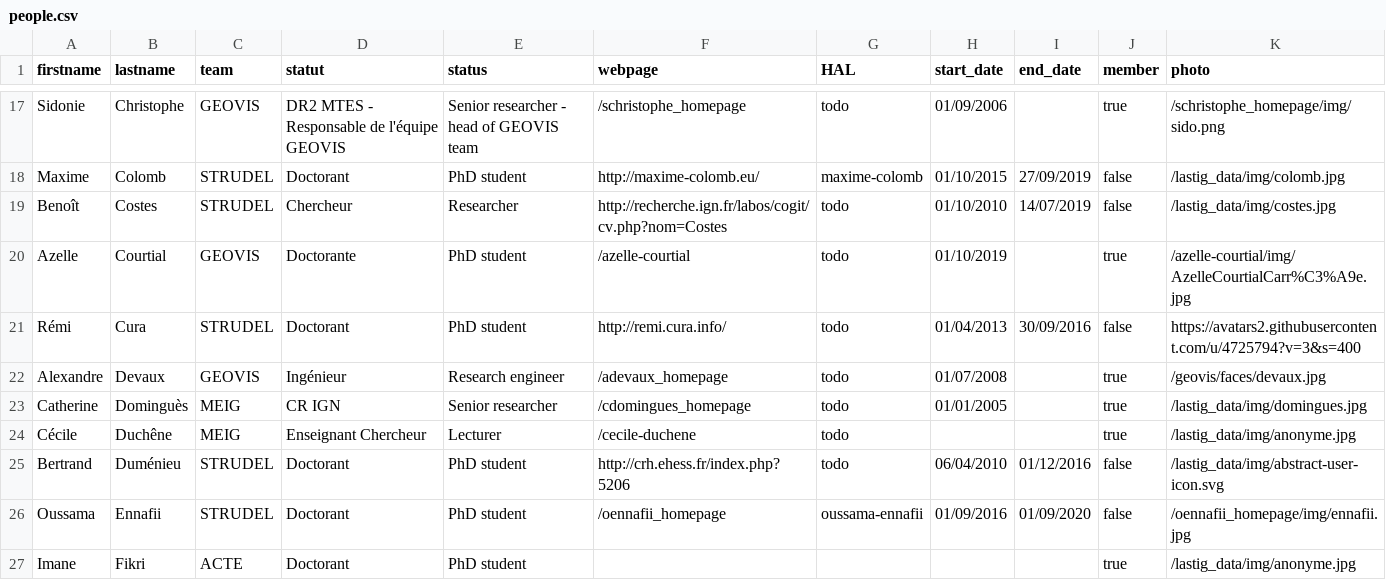
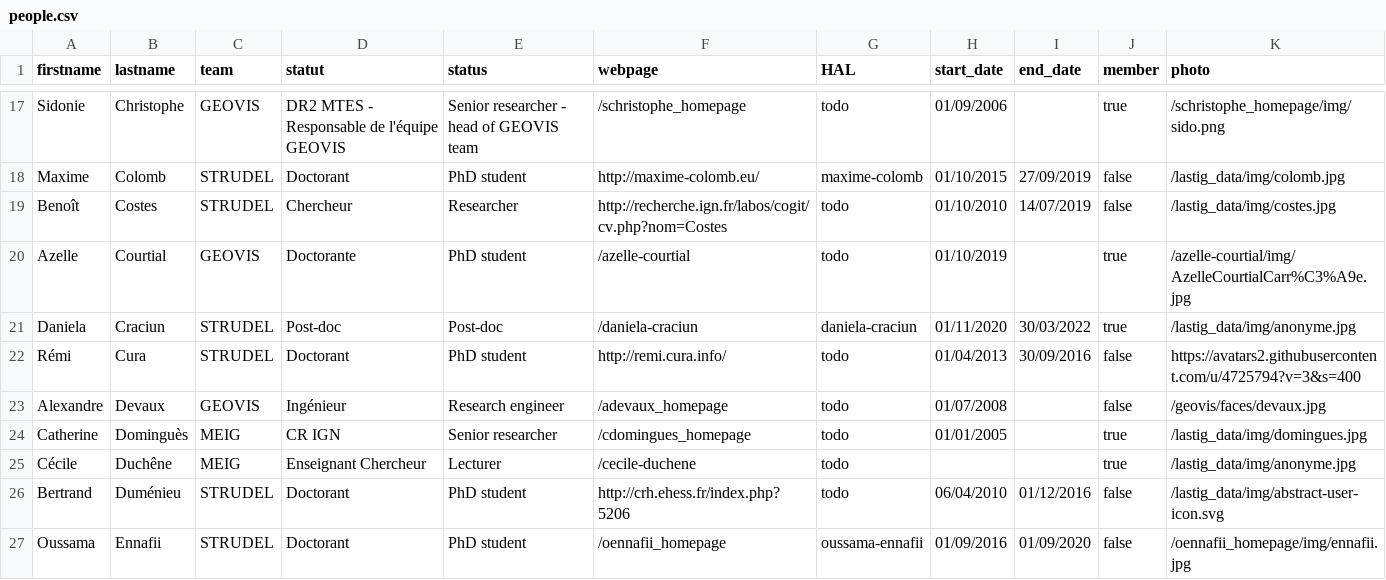
Before and after one commit to umrlastig/lastig_data, a CSV file: people.csv, drawn as a sheet; only a part is shown, gaps mark what is left out; the shorter side is filled out with more unchanged rows.

Commit message:
Update people.csv

```diff
--- a/people.csv
+++ b/people.csv
@@ -20,4 +20,5 @@ Benoît,Costes,STRUDEL,Chercheur,Researcher,http://recherche.ign.fr/labos/cogit/
 Azelle,Courtial,GEOVIS,Doctorante,PhD student,/azelle-courtial,todo,01/10/2019,,true,/azelle-courtial/img/AzelleCourtialCarr%C3%A9e.jpg
+Daniela,Craciun,STRUDEL,Post-doc,Post-doc,/daniela-craciun,daniela-craciun,01/11/2020,30/03/2022,true,/lastig_data/img/anonyme.jpg
 Rémi,Cura,STRUDEL,Doctorant,PhD student,http://remi.cura.info/,todo,01/04/2013,30/09/2016,false,https://avatars2.githubusercontent.com/u/4725794?v=3&s=400
-Alexandre,Devaux,GEOVIS,Ingénieur,Research engineer,/adevaux_homepage,todo,01/07/2008,,true,/geovis/faces/devaux.jpg
+Alexandre,Devaux,GEOVIS,Ingénieur,Research engineer,/adevaux_homepage,todo,01/07/2008,,false,/geovis/faces/devaux.jpg
 Catherine,Dominguès,MEIG,CR IGN,Senior researcher,/cdomingues_homepage,todo,01/01/2005,,true,/lastig_data/img/domingues.jpg
```
